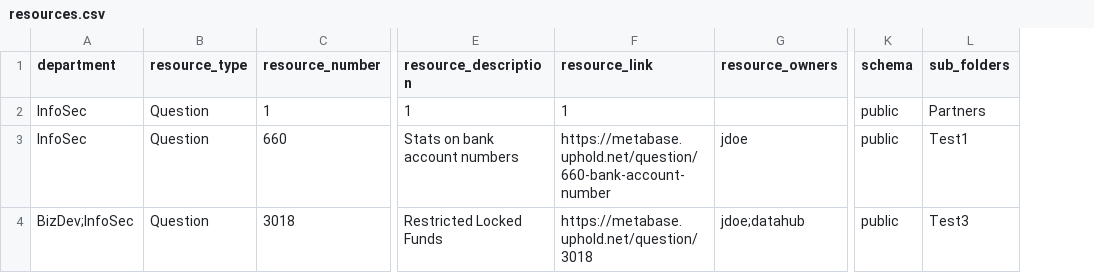
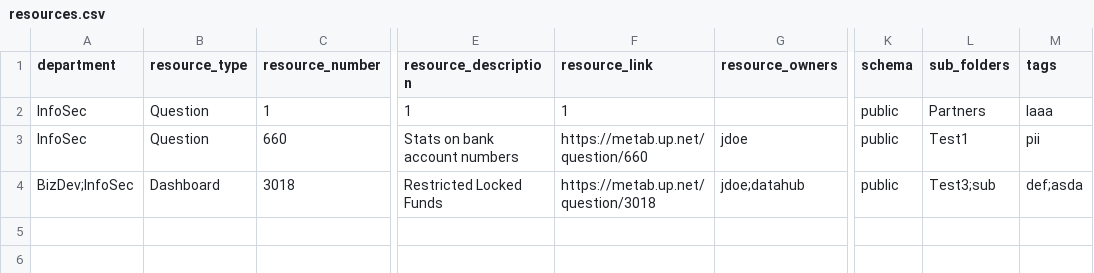
Before and after one commit to GuilhermeFernandes95/datahub, a CSV file: custom-ingestion/resources.csv, drawn as a sheet; only a part is shown, gaps mark what is left out; the diff names each change by its address in the sheet, - before the commit and + after, or states it on an @@ line.

```diff
--- a/custom-ingestion/resources.csv
+++ b/custom-ingestion/resources.csv
+column M (tags), rows 2-4: laaa | pii | def;asda
-F3 (resource_link): https://metabase.uphold.net/question/660-bank-account-number
+F3 (resource_link): https://metab.up.net/question/660
-B4 (resource_type): Question
+B4 (resource_type): Dashboard
-F4 (resource_link): https://metabase.uphold.net/question/3018
+F4 (resource_link): https://metab.up.net/question/3018
-L4 (sub_folders): Test3
+L4 (sub_folders): Test3;sub
```
Also changed, not shown: 2 other files.
